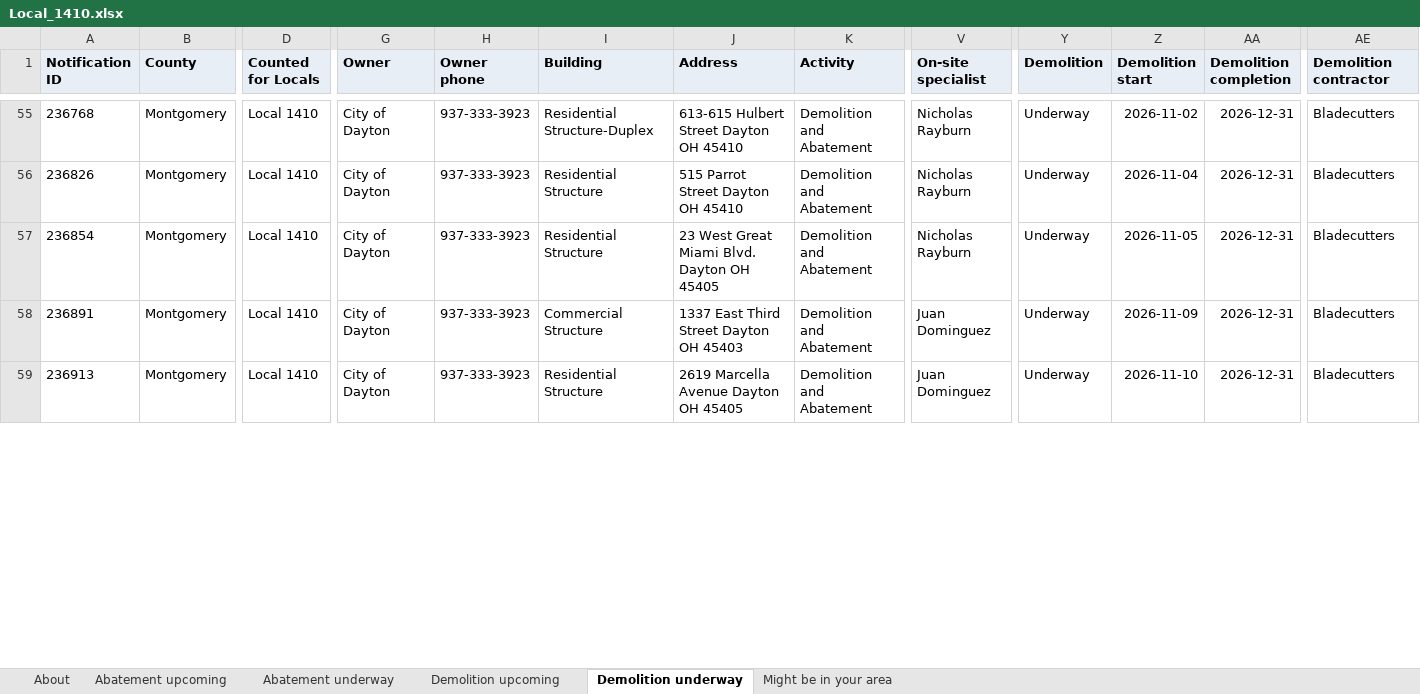
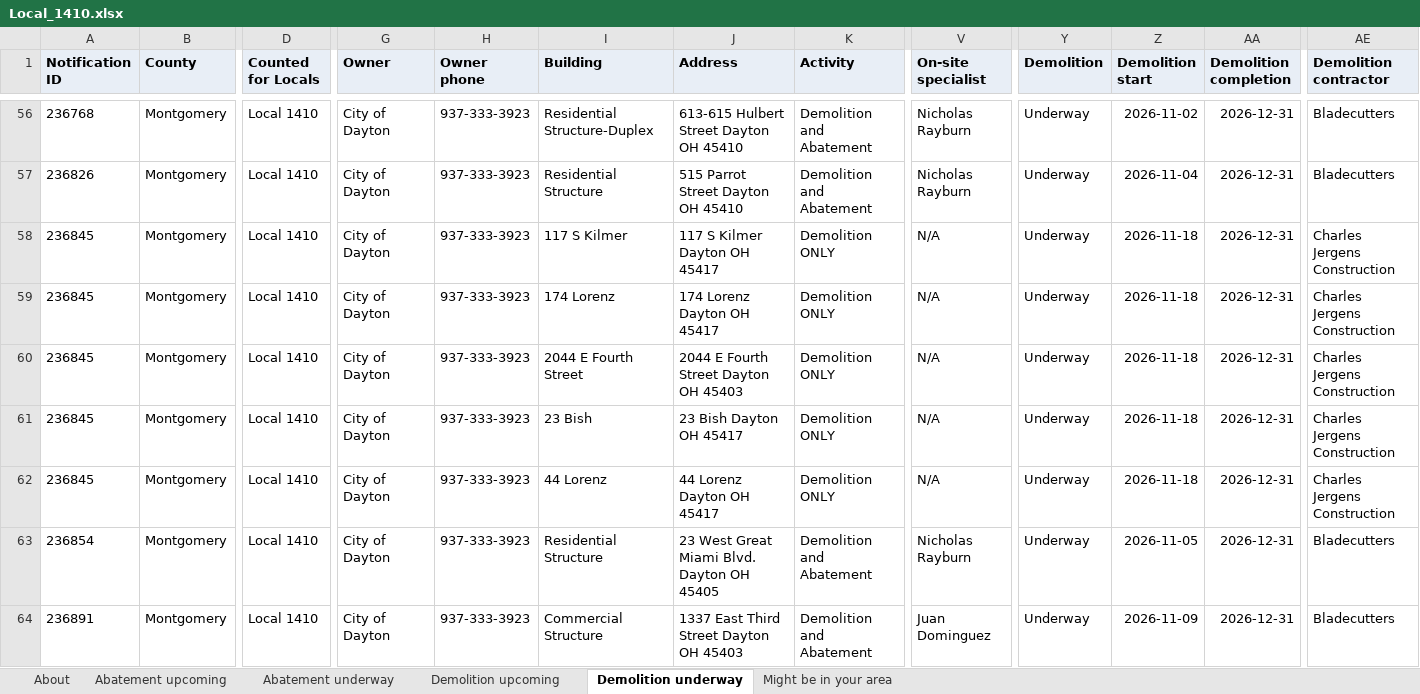
Before and after one commit to DashRendar7/ohio-demo-abatement-tracker, an Excel workbook: data/reports/Local_1410.xlsx, sheet Demolition underway, drawn as a sheet; only a part is shown, gaps mark what is left out; the shorter side is filled out with more unchanged rows; values as stored, in another font and other column widths than the file's, no borders; rows hold the shown columns only; the diff covers the shown part only; the diff names each change by its address in the sheet, - before the commit and + after, or states it on an @@ line.

```diff
--- a/data/reports/Local_1410.xlsx (sheet Demolition underway)
+++ b/data/reports/Local_1410.xlsx (sheet Demolition underway)
+row 58: 236845 | Montgomery | Local 1410 | City of Dayton | 937-333-3923 | 117 S Kilmer | 117 S Kilmer Dayton OH 45417 | Demolition ONLY | N/A | Underway | 2026-11-18 | 2026-12-31 | Charles Jergens Construction
+row 59: 236845 | Montgomery | Local 1410 | City of Dayton | 937-333-3923 | 174 Lorenz | 174 Lorenz Dayton OH 45417 | Demolition ONLY | N/A | Underway | 2026-11-18 | 2026-12-31 | Charles Jergens Construction
+row 60: 236845 | Montgomery | Local 1410 | City of Dayton | 937-333-3923 | 2044 E Fourth Street | 2044 E Fourth Street Dayton OH 45403 | Demolition ONLY | N/A | Underway | 2026-11-18 | 2026-12-31 | Charles Jergens Construction
+row 61: 236845 | Montgomery | Local 1410 | City of Dayton | 937-333-3923 | 23 Bish | 23 Bish Dayton OH 45417 | Demolition ONLY | N/A | Underway | 2026-11-18 | 2026-12-31 | Charles Jergens Construction
+row 62: 236845 | Montgomery | Local 1410 | City of Dayton | 937-333-3923 | 44 Lorenz | 44 Lorenz Dayton OH 45417 | Demolition ONLY | N/A | Underway | 2026-11-18 | 2026-12-31 | Charles Jergens Construction
```
Also changed, not shown: 1 added row, 1 moved row and 15 edited cells elsewhere in this sheet, sheet Demolition upcoming, sheet Abatement upcoming, sheet Abatement underway, sheet About, data/reports/All_Ohio.xlsx, data/reports/Local_265.xlsx, 29 other files.
